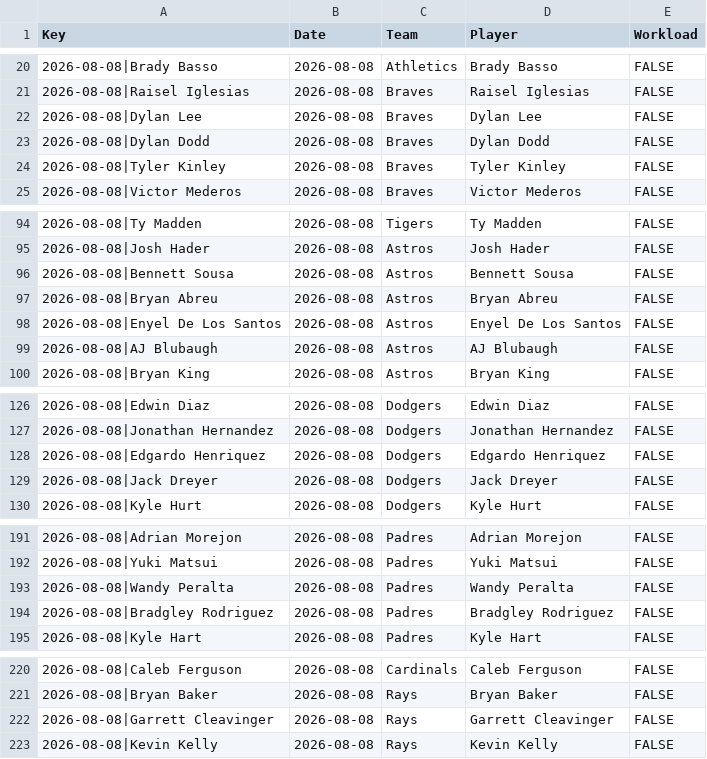
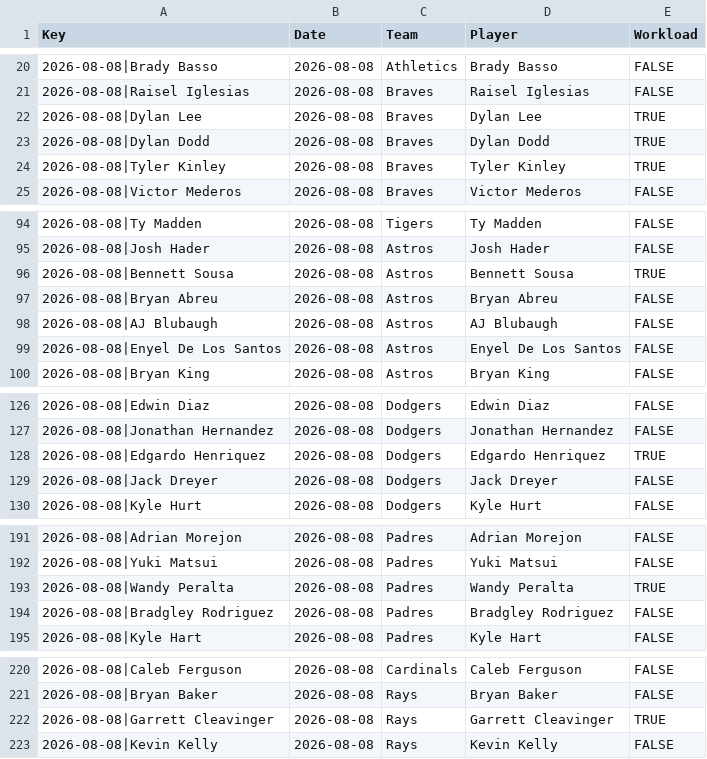
Before and after one commit to szerillo/mlb-tracker, a CSV file: data/bullpens_rr_multi.csv, drawn as a sheet; only a part is shown, gaps mark what is left out; the diff covers the shown part only.

```diff
--- a/data/bullpens_rr_multi.csv
+++ b/data/bullpens_rr_multi.csv
@@ -21,5 +21,5 @@ Key,Date,Team,Player,Workload
 2026-08-08|Raisel Iglesias,2026-08-08,Braves,Raisel Iglesias,FALSE
-2026-08-08|Dylan Lee,2026-08-08,Braves,Dylan Lee,FALSE
-2026-08-08|Dylan Dodd,2026-08-08,Braves,Dylan Dodd,FALSE
-2026-08-08|Tyler Kinley,2026-08-08,Braves,Tyler Kinley,FALSE
+2026-08-08|Dylan Lee,2026-08-08,Braves,Dylan Lee,TRUE
+2026-08-08|Dylan Dodd,2026-08-08,Braves,Dylan Dodd,TRUE
+2026-08-08|Tyler Kinley,2026-08-08,Braves,Tyler Kinley,TRUE
 2026-08-08|Victor Mederos,2026-08-08,Braves,Victor Mederos,FALSE
@@ -95,6 +95,6 @@ Key,Date,Team,Player,Workload
 2026-08-08|Josh Hader,2026-08-08,Astros,Josh Hader,FALSE
-2026-08-08|Bennett Sousa,2026-08-08,Astros,Bennett Sousa,FALSE
+2026-08-08|Bennett Sousa,2026-08-08,Astros,Bennett Sousa,TRUE
 2026-08-08|Bryan Abreu,2026-08-08,Astros,Bryan Abreu,FALSE
+2026-08-08|AJ Blubaugh,2026-08-08,Astros,AJ Blubaugh,FALSE
 2026-08-08|Enyel De Los Santos,2026-08-08,Astros,Enyel De Los Santos,FALSE
-2026-08-08|AJ Blubaugh,2026-08-08,Astros,AJ Blubaugh,FALSE
 2026-08-08|Bryan King,2026-08-08,Astros,Bryan King,FALSE
@@ -127,3 +127,3 @@ Key,Date,Team,Player,Workload
 2026-08-08|Jonathan Hernandez,2026-08-08,Dodgers,Jonathan Hernandez,FALSE
-2026-08-08|Edgardo Henriquez,2026-08-08,Dodgers,Edgardo Henriquez,FALSE
+2026-08-08|Edgardo Henriquez,2026-08-08,Dodgers,Edgardo Henriquez,TRUE
 2026-08-08|Jack Dreyer,2026-08-08,Dodgers,Jack Dreyer,FALSE
@@ -192,3 +192,3 @@ Key,Date,Team,Player,Workload
 2026-08-08|Yuki Matsui,2026-08-08,Padres,Yuki Matsui,FALSE
-2026-08-08|Wandy Peralta,2026-08-08,Padres,Wandy Peralta,FALSE
+2026-08-08|Wandy Peralta,2026-08-08,Padres,Wandy Peralta,TRUE
 2026-08-08|Bradgley Rodriguez,2026-08-08,Padres,Bradgley Rodriguez,FALSE
@@ -221,3 +221,3 @@ Key,Date,Team,Player,Workload
 2026-08-08|Bryan Baker,2026-08-08,Rays,Bryan Baker,FALSE
-2026-08-08|Garrett Cleavinger,2026-08-08,Rays,Garrett Cleavinger,FALSE
+2026-08-08|Garrett Cleavinger,2026-08-08,Rays,Garrett Cleavinger,TRUE
 2026-08-08|Kevin Kelly,2026-08-08,Rays,Kevin Kelly,FALSE
```
Also changed, not shown: 5 moved rows and 1 edited cell elsewhere in this file, data/bullpens_rr.csv, 2 other files.
